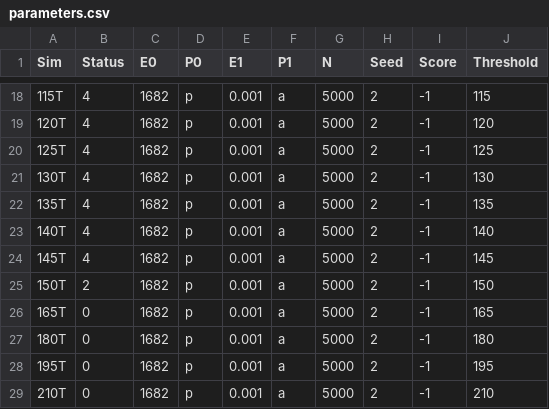
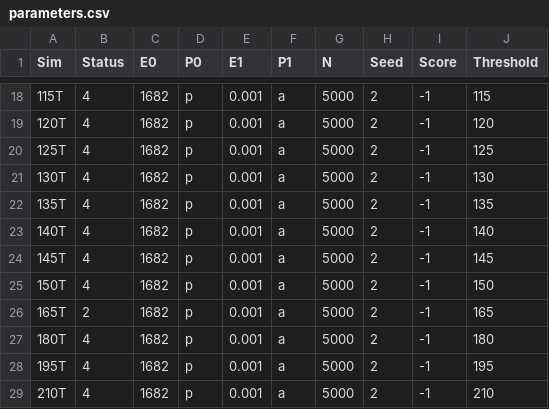
Before and after one commit to Jaros24/GAPA, a CSV file: simInput/parameters.csv, drawn as a sheet; only a part is shown, gaps mark what is left out.

Commit message:
finished bulk threshold testing

```diff
--- a/simInput/parameters.csv
+++ b/simInput/parameters.csv
@@ -24,6 +24,6 @@ Sim,Status,E0,P0,E1,P1,N,Seed,Score,Threshold
 145T,4,1682,p,0.001,a,5000,2,-1,145
-150T,2,1682,p,0.001,a,5000,2,-1,150
-165T,0,1682,p,0.001,a,5000,2,-1,165
-180T,0,1682,p,0.001,a,5000,2,-1,180
-195T,0,1682,p,0.001,a,5000,2,-1,195
-210T,0,1682,p,0.001,a,5000,2,-1,210
+150T,4,1682,p,0.001,a,5000,2,-1,150
+165T,2,1682,p,0.001,a,5000,2,-1,165
+180T,4,1682,p,0.001,a,5000,2,-1,180
+195T,4,1682,p,0.001,a,5000,2,-1,195
+210T,4,1682,p,0.001,a,5000,2,-1,210
```
Also changed, not shown: 3 other files.
